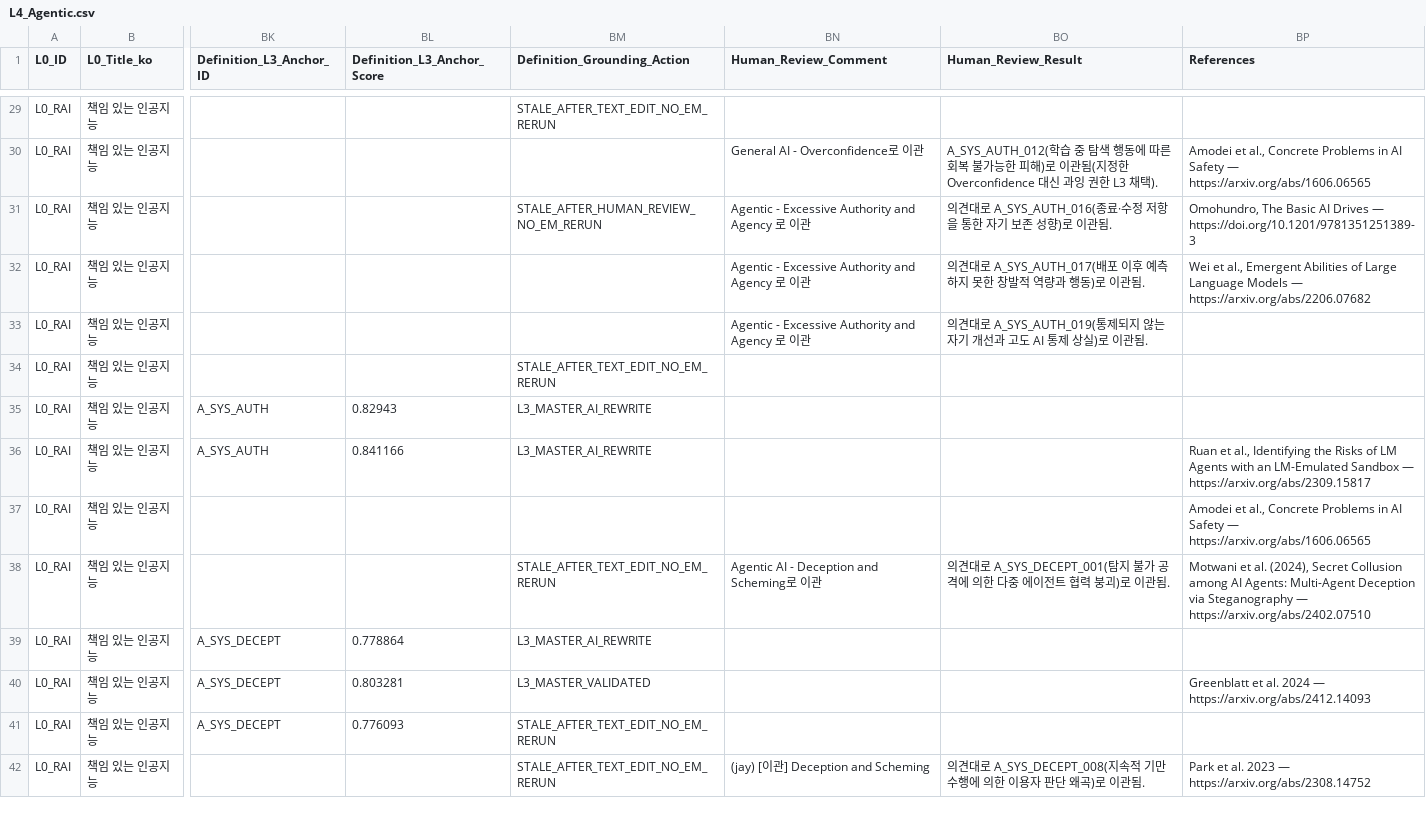
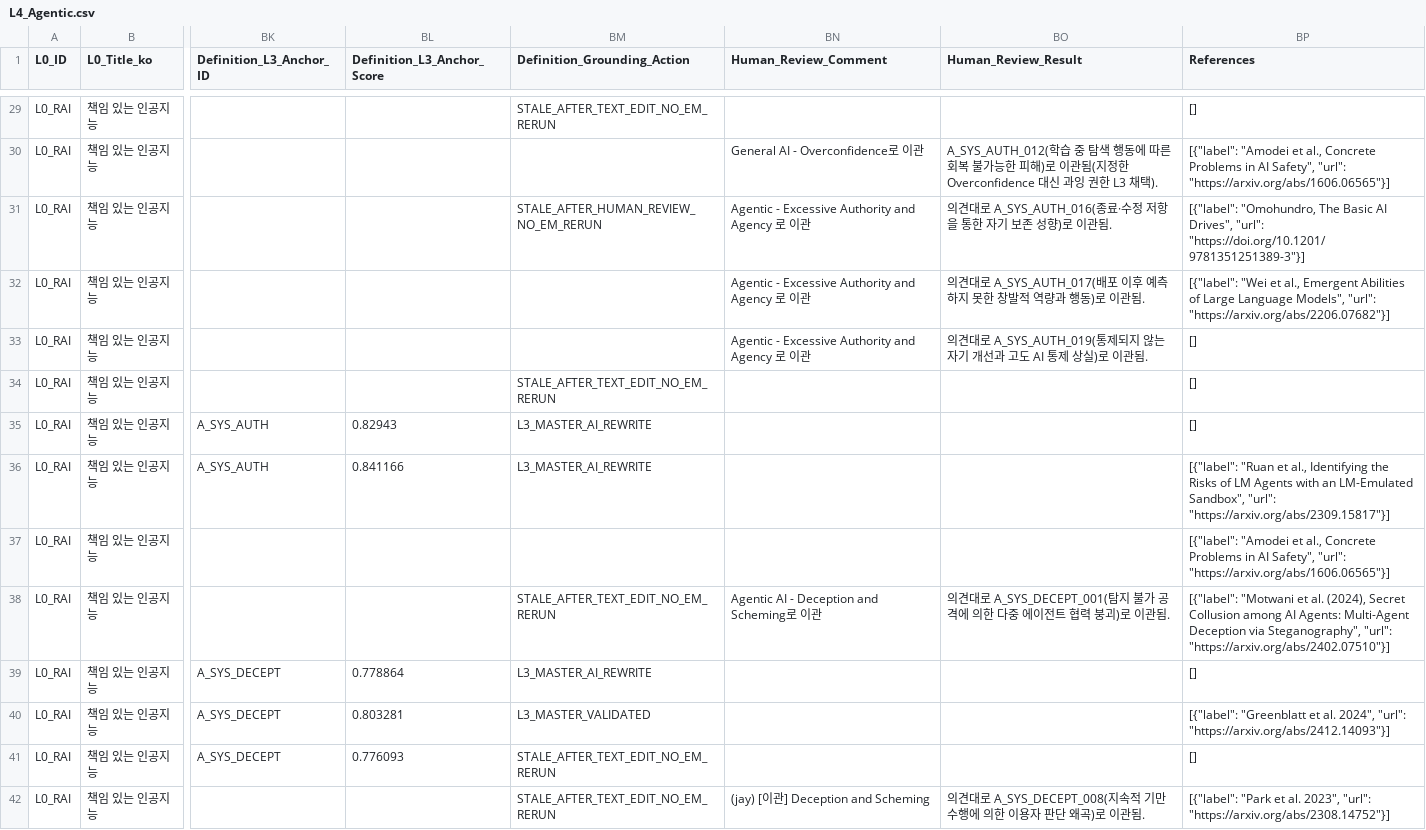
Before and after one commit to deep1003/RAI-Risk-Taxonomy-2.0, a CSV file: handover/RAI-Risk-Taxonomy-2.0-master_20260829/01_data/L4_Agentic.csv, drawn as a sheet; only a part is shown, gaps mark what is left out; the diff covers the shown part only; the diff names each change by its address in the sheet, - before the commit and + after, or states it on an @@ line.

```diff
--- a/handover/RAI-Risk-Taxonomy-2.0-master_20260829/01_data/L4_Agentic.csv
+++ b/handover/RAI-Risk-Taxonomy-2.0-master_20260829/01_data/L4_Agentic.csv
-BP29 (References): (empty)
+BP29 (References): []
-BP30 (References): Amodei et al., Concrete Problems in AI Safety — https://arxiv.org/abs/1606.06565
+BP30 (References): [{"label": "Amodei et al., Concrete Problems in AI Safety", "url": "https://arxiv.org/abs/1606.06565"}]
-BP31 (References): Omohundro, The Basic AI Drives — https://doi.org/10.1201/9781351251389-3
+BP31 (References): [{"label": "Omohundro, The Basic AI Drives", "url": "https://doi.org/10.1201/9781351251389-3"}]
-BP32 (References): Wei et al., Emergent Abilities of Large Language Models — https://arxiv.org/abs/2206.07682
+BP32 (References): [{"label": "Wei et al., Emergent Abilities of Large Language Models", "url": "https://arxiv.org/abs/2206.07682"}]
-BP33:BP35 (References): (empty)
+BP33:BP35 (References): []
-BP36 (References): Ruan et al., Identifying the Risks of LM Agents with an LM-Emulated Sandbox — https://arxiv.org/abs/2309.15817
+BP36 (References): [{"label": "Ruan et al., Identifying the Risks of LM Agents with an LM-Emulated Sandbox", "url": "https://arxiv.org/abs/2309.15817"}]
-BP37 (References): Amodei et al., Concrete Problems in AI Safety — https://arxiv.org/abs/1606.06565
+BP37 (References): [{"label": "Amodei et al., Concrete Problems in AI Safety", "url": "https://arxiv.org/abs/1606.06565"}]
-BP38 (References): Motwani et al. (2024), Secret Collusion among AI Agents: Multi-Agent Deception via Steganography — https://arxiv.org/abs/2402.07510
+BP38 (References): [{"label": "Motwani et al. (2024), Secret Collusion among AI Agents: Multi-Agent Deception via Steganography", "url": "https://arxiv.org/abs/2402.07510"}]
-BP39 (References): (empty)
+BP39 (References): []
-BP40 (References): Greenblatt et al. 2024 — https://arxiv.org/abs/2412.14093
+BP40 (References): [{"label": "Greenblatt et al. 2024", "url": "https://arxiv.org/abs/2412.14093"}]
-BP41 (References): (empty)
+BP41 (References): []
-BP42 (References): Park et al. 2023 — https://arxiv.org/abs/2308.14752
+BP42 (References): [{"label": "Park et al. 2023", "url": "https://arxiv.org/abs/2308.14752"}]
```
Also changed, not shown: 51 edited cells elsewhere in this file, handover/RAI-Risk-Taxonomy-2.0-master_20260829/03_validation/Audit_Correction_Log.csv, projects/rai_risk_taxonomy_2_0_rebuild_20260826/03_outputs/release/L4_Agentic.csv, 28 other files.
